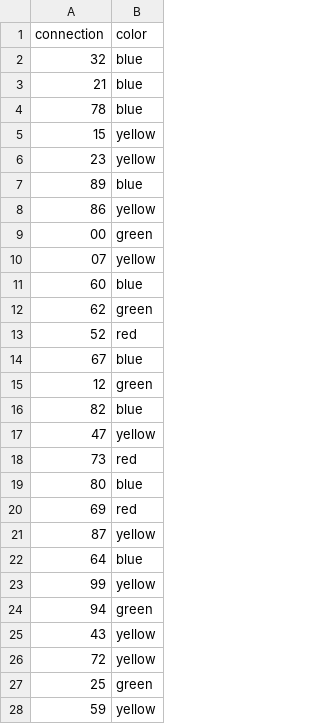
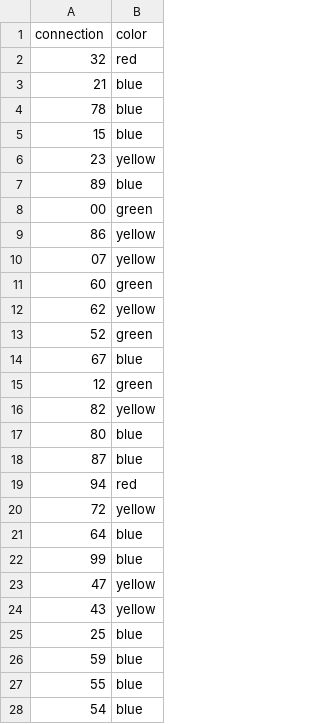
Before and after one commit to kimdebie/Heuristieken-Kaartkleuren, a CSV file: Code/Network_files/solutionfile.csv, drawn as a sheet; only a part is shown; the shorter side is filled out with more unchanged rows; the diff covers the shown part only.

```diff
--- a/Code/Network_files/solutionfile.csv
+++ b/Code/Network_files/solutionfile.csv
@@ -1,28 +1,26 @@
 connection,color
-32,blue
+32,red
 21,blue
 78,blue
-15,yellow
+15,blue
 23,yellow
 89,blue
+00,green
 86,yellow
-00,green
 07,yellow
-60,blue
-62,green
-52,red
+60,green
+62,yellow
+52,green
 67,blue
 12,green
-82,blue
+82,yellow
+80,blue
+87,blue
+94,red
+72,yellow
+64,blue
+99,blue
 47,yellow
-73,red
-80,blue
-69,red
-87,yellow
-64,blue
-99,yellow
-94,green
 43,yellow
-72,yellow
-25,green
-59,yellow
+25,blue
+59,blue
```
Also changed, not shown: 21 added rows, 20 removed rows, 11 moved rows and 14 edited cells elsewhere in this file, 4 other files.
